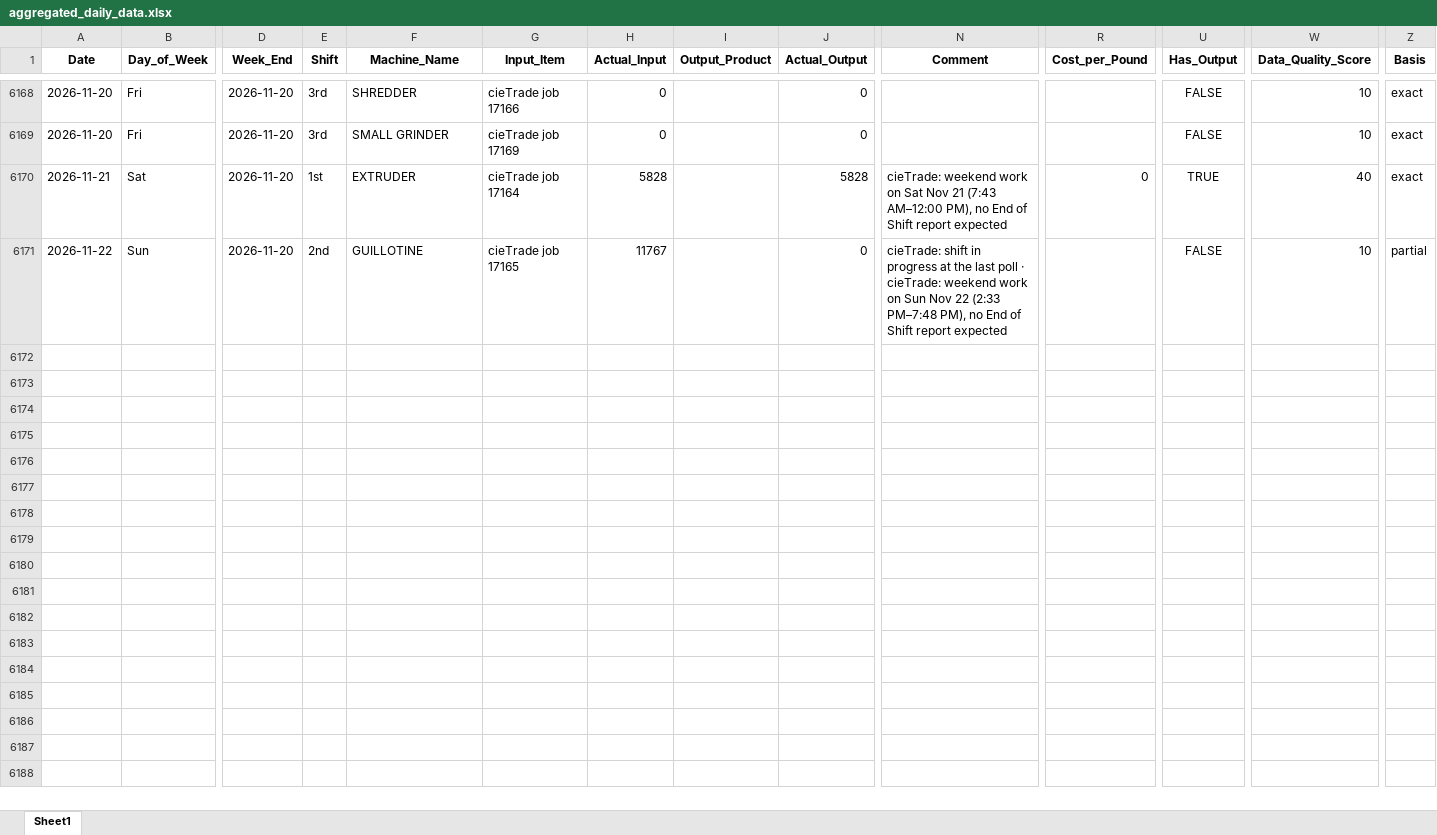
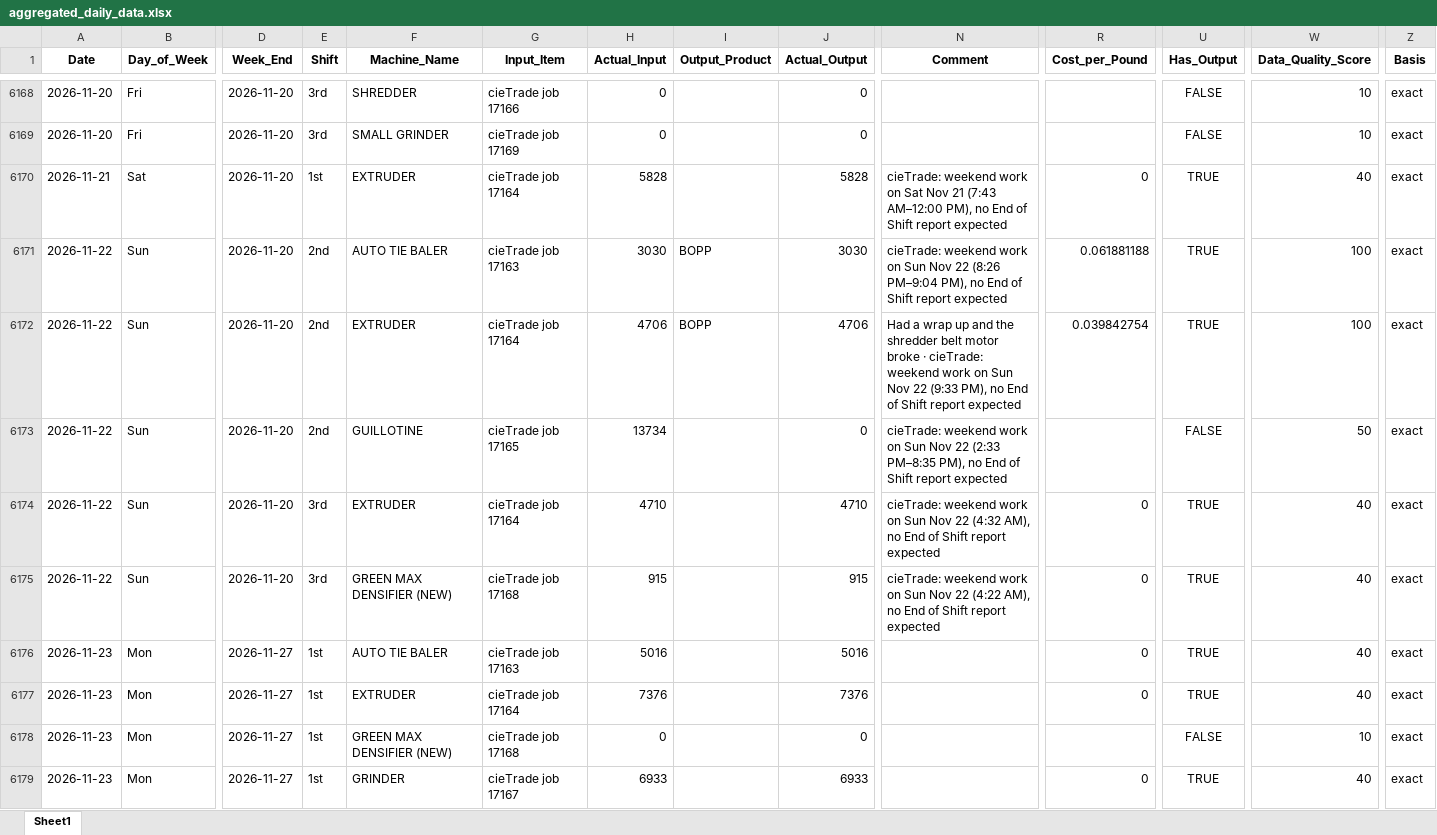
Before and after one commit to zabdulla/walton_production, an Excel workbook: data/aggregated_daily_data.xlsx, sheet Sheet1, drawn as a sheet; only a part is shown, gaps mark what is left out; values as stored, in another font and other column widths than the file's, no borders; addresses are those after the commit; rows hold the shown columns only; the diff covers the shown part only; the diff names each change by its address in the sheet, - before the commit and + after, or states it on an @@ line.

```diff
--- a/data/aggregated_daily_data.xlsx (sheet Sheet1)
+++ b/data/aggregated_daily_data.xlsx (sheet Sheet1)
+row 6171: 2026-11-22 | Sun | 2026-11-20 | 2nd | AUTO TIE BALER | cieTrade job 17163 | 3030 | BOPP | 3030 | cieTrade: weekend work on Sun Nov 22 (8:26 PM–9:04 PM), no End of Shift report expected | 0.061881188 | TRUE | 100 | exact
+row 6172: 2026-11-22 | Sun | 2026-11-20 | 2nd | EXTRUDER | cieTrade job 17164 | 4706 | BOPP | 4706 | Had a wrap up and the shredder belt motor broke · cieTrade: weekend work on Sun Nov 22 (9:33 PM), no End of Shift report expected | 0.039842754 | TRUE | 100 | exact
+row 6173: 2026-11-22 | Sun | 2026-11-20 | 2nd | GUILLOTINE | cieTrade job 17165 | 13734 |  | 0 | cieTrade: weekend work on Sun Nov 22 (2:33 PM–8:35 PM), no End of Shift report expected |  | FALSE | 50 | exact
-E6174 (Shift): 2nd
+E6174 (Shift): 3rd
-F6174 (Machine_Name): GUILLOTINE
+F6174 (Machine_Name): EXTRUDER
-G6174 (Input_Item): cieTrade job 17165
+G6174 (Input_Item): cieTrade job 17164
-H6174 (Actual_Input): 11767
+H6174 (Actual_Input): 4710
-J6174 (Actual_Output): 0
+J6174 (Actual_Output): 4710
-N6174 (Comment): cieTrade: shift in progress at the last poll · cieTrade: weekend work on Sun Nov 22 (2:33 PM–7:48 PM), no End…
+N6174 (Comment): cieTrade: weekend work on Sun Nov 22 (4:32 AM), no End…
-R6174 (Cost_per_Pound): (empty)
+R6174 (Cost_per_Pound): 0
-U6174 (Has_Output): FALSE
+U6174 (Has_Output): TRUE
-W6174 (Data_Quality_Score): 10
+W6174 (Data_Quality_Score): 40
-Z6174 (Basis): partial
+Z6174 (Basis): exact
+row 6175: 2026-11-22 | Sun | 2026-11-20 | 3rd | GREEN MAX DENSIFIER (NEW) | cieTrade job 17168 | 915 |  | 915 | cieTrade: weekend work on Sun Nov 22 (4:22 AM), no End of Shift report expected | 0 | TRUE | 40 | exact
+row 6176: 2026-11-23 | Mon | 2026-11-27 | 1st | AUTO TIE BALER | cieTrade job 17163 | 5016 |  | 5016 |  | 0 | TRUE | 40 | exact
+row 6177: 2026-11-23 | Mon | 2026-11-27 | 1st | EXTRUDER | cieTrade job 17164 | 7376 |  | 7376 |  | 0 | TRUE | 40 | exact
+row 6178: 2026-11-23 | Mon | 2026-11-27 | 1st | GREEN MAX DENSIFIER (NEW) | cieTrade job 17168 | 0 |  | 0 |  |  | FALSE | 10 | exact
+row 6179: 2026-11-23 | Mon | 2026-11-27 | 1st | GRINDER | cieTrade job 17167 | 6933 |  | 6933 |  | 0 | TRUE | 40 | exact
```
Also changed, not shown: 10 added rows elsewhere in this sheet, data/aggregated_notes.xlsx, 5 other files.
